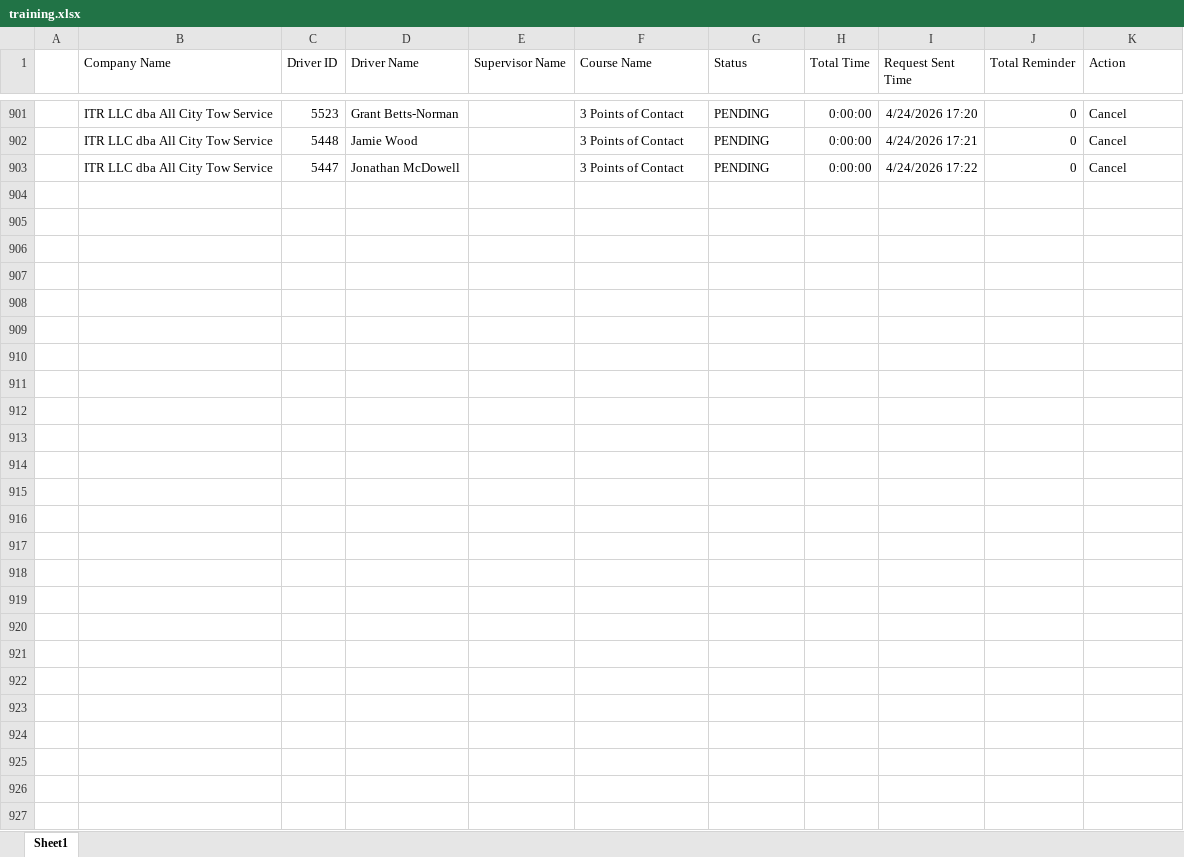
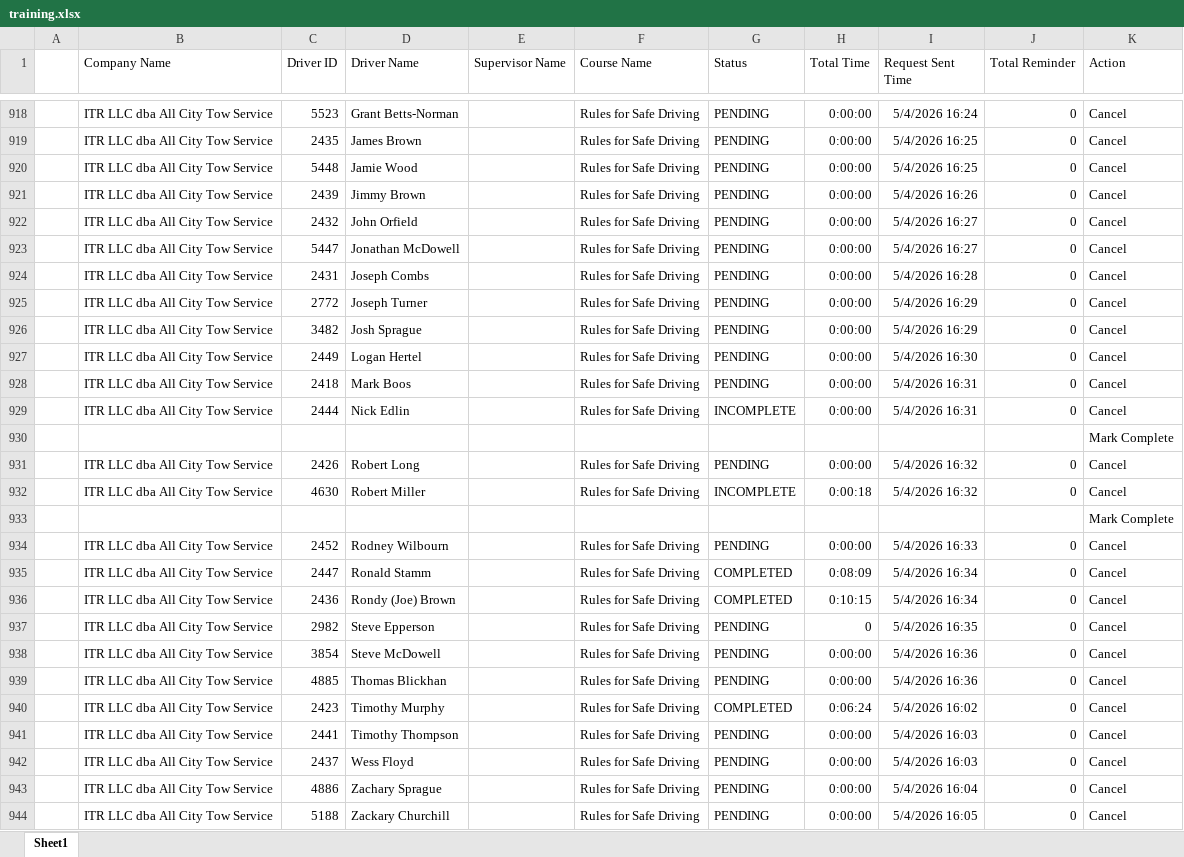
Before and after one commit to jmullins-DEN/All-City-Tow, an Excel workbook: training.xlsx, sheet Sheet1, drawn as a sheet; only a part is shown, gaps mark what is left out; values as stored, in another font and other column widths than the file's, no borders; addresses are those after the commit; the diff covers the shown part only; the diff names each change by its address in the sheet, - before the commit and + after, or states it on an @@ line.

```diff
--- a/training.xlsx (sheet Sheet1)
+++ b/training.xlsx (sheet Sheet1)
-F918 (Course Name): 3 Points of Contact
+F918 (Course Name): Rules for Safe Driving
-I918 (Request Sent Time): 4/24/2026 17:20
+I918 (Request Sent Time): 5/4/2026 16:24
+row 919:  | ITR LLC dba All City Tow Service | 2435 | James Brown |  | Rules for Safe Driving | PENDING | 0:00:00 | 5/4/2026 16:25 | 0 | Cancel
-F920 (Course Name): 3 Points of Contact
+F920 (Course Name): Rules for Safe Driving
-I920 (Request Sent Time): 4/24/2026 17:21
+I920 (Request Sent Time): 5/4/2026 16:25
+row 921:  | ITR LLC dba All City Tow Service | 2439 | Jimmy Brown |  | Rules for Safe Driving | PENDING | 0:00:00 | 5/4/2026 16:26 | 0 | Cancel
+row 922:  | ITR LLC dba All City Tow Service | 2432 | John Orfield |  | Rules for Safe Driving | PENDING | 0:00:00 | 5/4/2026 16:27 | 0 | Cancel
-F923 (Course Name): 3 Points of Contact
+F923 (Course Name): Rules for Safe Driving
-I923 (Request Sent Time): 4/24/2026 17:22
+I923 (Request Sent Time): 5/4/2026 16:27
+row 924:  | ITR LLC dba All City Tow Service | 2431 | Joseph Combs |  | Rules for Safe Driving | PENDING | 0:00:00 | 5/4/2026 16:28 | 0 | Cancel
+row 925:  | ITR LLC dba All City Tow Service | 2772 | Joseph Turner |  | Rules for Safe Driving | PENDING | 0:00:00 | 5/4/2026 16:29 | 0 | Cancel
+row 926:  | ITR LLC dba All City Tow Service | 3482 | Josh Sprague |  | Rules for Safe Driving | PENDING | 0:00:00 | 5/4/2026 16:29 | 0 | Cancel
+row 927:  | ITR LLC dba All City Tow Service | 2449 | Logan Hertel |  | Rules for Safe Driving | PENDING | 0:00:00 | 5/4/2026 16:30 | 0 | Cancel
+row 928:  | ITR LLC dba All City Tow Service | 2418 | Mark Boos |  | Rules for Safe Driving | PENDING | 0:00:00 | 5/4/2026 16:31 | 0 | Cancel
+row 929:  | ITR LLC dba All City Tow Service | 2444 | Nick Edlin |  | Rules for Safe Driving | INCOMPLETE | 0:00:00 | 5/4/2026 16:31 | 0 | Cancel
+row 930:  |  |  |  |  |  |  |  |  |  | Mark Complete
+row 931:  | ITR LLC dba All City Tow Service | 2426 | Robert Long |  | Rules for Safe Driving | PENDING | 0:00:00 | 5/4/2026 16:32 | 0 | Cancel
+row 932:  | ITR LLC dba All City Tow Service | 4630 | Robert Miller |  | Rules for Safe Driving | INCOMPLETE | 0:00:18 | 5/4/2026 16:32 | 0 | Cancel
+row 933:  |  |  |  |  |  |  |  |  |  | Mark Complete
+row 934:  | ITR LLC dba All City Tow Service | 2452 | Rodney Wilbourn |  | Rules for Safe Driving | PENDING | 0:00:00 | 5/4/2026 16:33 | 0 | Cancel
+row 935:  | ITR LLC dba All City Tow Service | 2447 | Ronald Stamm |  | Rules for Safe Driving | COMPLETED | 0:08:09 | 5/4/2026 16:34 | 0 | Cancel
+row 936:  | ITR LLC dba All City Tow Service | 2436 | Rondy (Joe) Brown |  | Rules for Safe Driving | COMPLETED | 0:10:15 | 5/4/2026 16:34 | 0 | Cancel
+row 937:  | ITR LLC dba All City Tow Service | 2982 | Steve Epperson |  | Rules for Safe Driving | PENDING | 0 | 5/4/2026 16:35 | 0 | Cancel
+row 938:  | ITR LLC dba All City Tow Service | 3854 | Steve McDowell |  | Rules for Safe Driving | PENDING | 0:00:00 | 5/4/2026 16:36 | 0 | Cancel
+row 939:  | ITR LLC dba All City Tow Service | 4885 | Thomas Blickhan |  | Rules for Safe Driving | PENDING | 0:00:00 | 5/4/2026 16:36 | 0 | Cancel
+row 940:  | ITR LLC dba All City Tow Service | 2423 | Timothy Murphy |  | Rules for Safe Driving | COMPLETED | 0:06:24 | 5/4/2026 16:02 | 0 | Cancel
+row 941:  | ITR LLC dba All City Tow Service | 2441 | Timothy Thompson |  | Rules for Safe Driving | PENDING | 0:00:00 | 5/4/2026 16:03 | 0 | Cancel
+row 942:  | ITR LLC dba All City Tow Service | 2437 | Wess Floyd |  | Rules for Safe Driving | PENDING | 0:00:00 | 5/4/2026 16:03 | 0 | Cancel
+row 943:  | ITR LLC dba All City Tow Service | 4886 | Zachary Sprague |  | Rules for Safe Driving | PENDING | 0:00:00 | 5/4/2026 16:04 | 0 | Cancel
+row 944:  | ITR LLC dba All City Tow Service | 5188 | Zackary Churchill |  | Rules for Safe Driving | PENDING | 0:00:00 | 5/4/2026 16:05 | 0 | Cancel
```
Also changed, not shown: 17 added rows and 69 edited cells elsewhere in this sheet, camera_events.xlsx.
